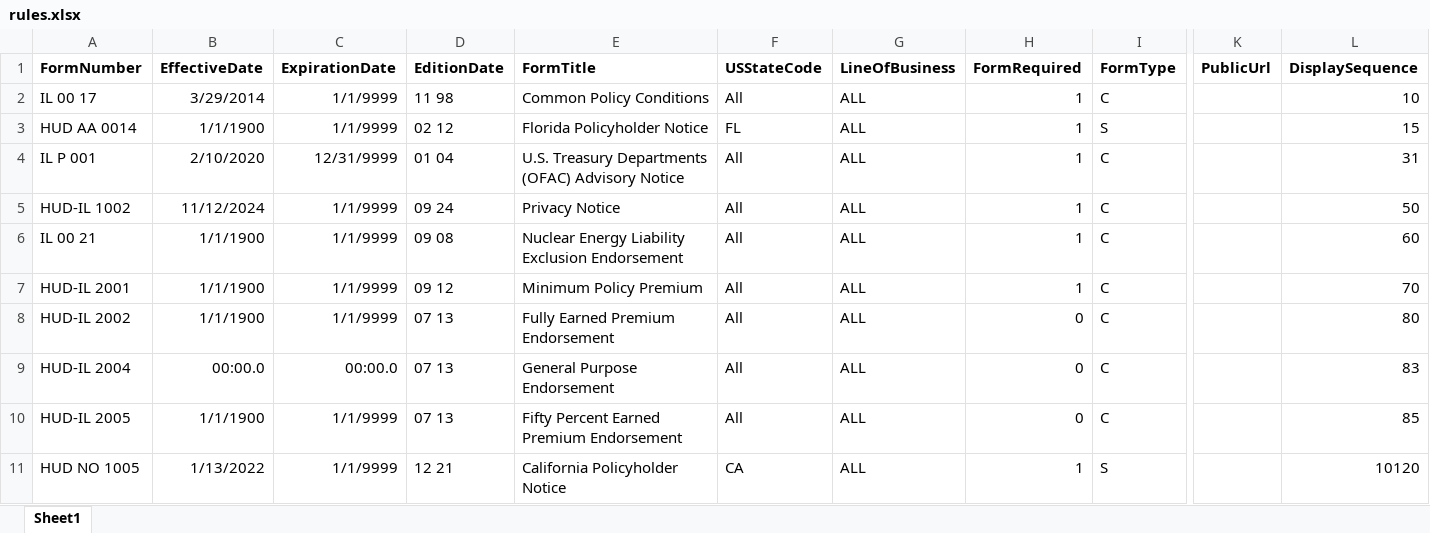
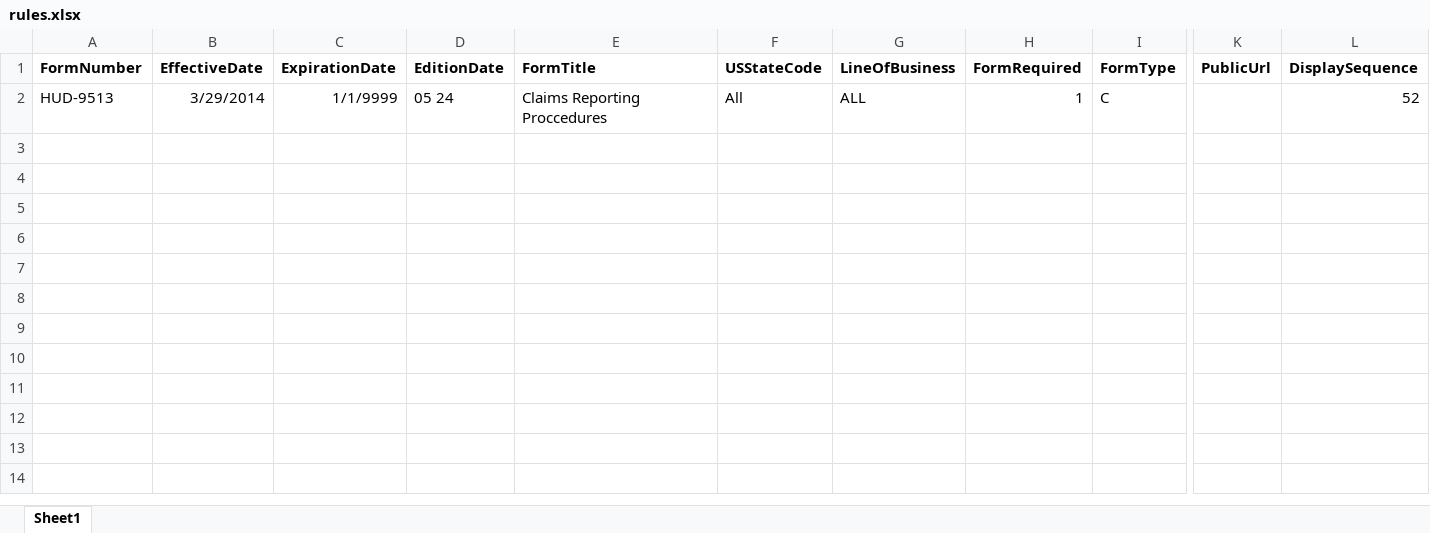
Before and after one commit to EDavyt/PythonScript, an Excel workbook: Rules/rules.xlsx, sheet Sheet1, drawn as a sheet; only a part is shown, gaps mark what is left out; values as stored, in another font and other column widths than the file's, no borders; rows hold the shown columns only; the diff names each change by its address in the sheet, - before the commit and + after, or states it on an @@ line.

```diff
--- a/Rules/rules.xlsx (sheet Sheet1)
+++ b/Rules/rules.xlsx (sheet Sheet1)
-A2 (FormNumber): IL 00 17
+A2 (FormNumber): HUD-9513
-D2 (EditionDate): 11 98
+D2 (EditionDate): 05 24
-E2 (FormTitle): Common Policy Conditions
+E2 (FormTitle): Claims Reporting Proccedures
-L2 (DisplaySequence): 10
+L2 (DisplaySequence): 52
-row 3: HUD AA 0014 | 1/1/1900 | 1/1/9999 | 02 12 | Florida Policyholder Notice | FL | ALL | 1 | S |  | 15
-row 4: IL P 001 | 2/10/2020 | 12/31/9999 | 01 04 | U.S. Treasury Departments (OFAC) Advisory Notice | All | ALL | 1 | C |  | 31
-row 5: HUD-IL 1002 | 11/12/2024 | 1/1/9999 | 09 24 | Privacy Notice | All | ALL | 1 | C |  | 50
-row 6: IL 00 21 | 1/1/1900 | 1/1/9999 | 09 08 | Nuclear Energy Liability Exclusion Endorsement | All | ALL | 1 | C |  | 60
-row 7: HUD-IL 2001 | 1/1/1900 | 1/1/9999 | 09 12 | Minimum Policy Premium | All | ALL | 1 | C |  | 70
-row 8: HUD-IL 2002 | 1/1/1900 | 1/1/9999 | 07 13 | Fully Earned Premium Endorsement | All | ALL | 0 | C |  | 80
-row 9: HUD-IL 2004 | 00:00.0 | 00:00.0 | 07 13 | General Purpose Endorsement | All | ALL | 0 | C |  | 83
-row 10: HUD-IL 2005 | 1/1/1900 | 1/1/9999 | 07 13 | Fifty Percent Earned Premium Endorsement | All | ALL | 0 | C |  | 85
-row 11: HUD NO 1005 | 1/13/2022 | 1/1/9999 | 12 21 | California Policyholder Notice | CA | ALL | 1 | S |  | 10120
```
Also changed, not shown: 11 other files.
